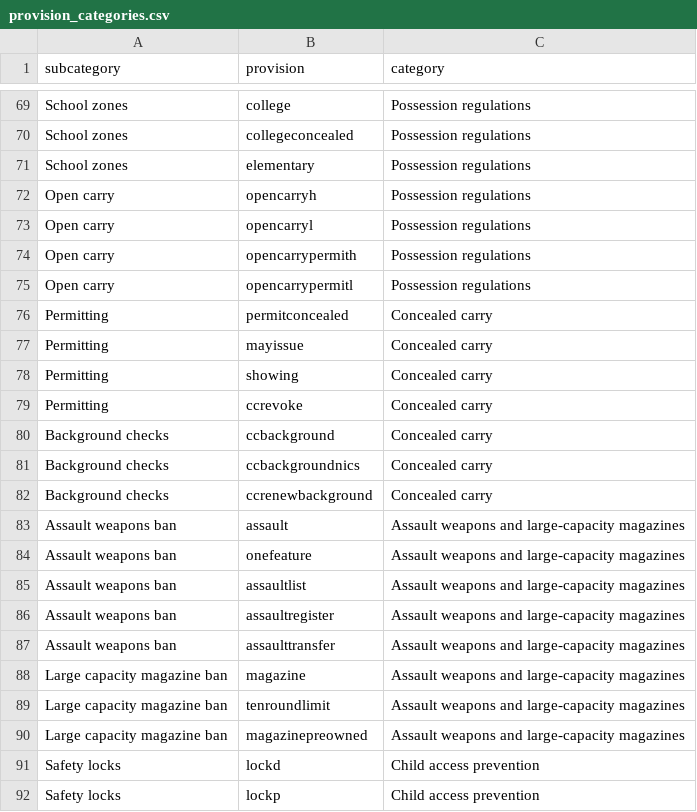
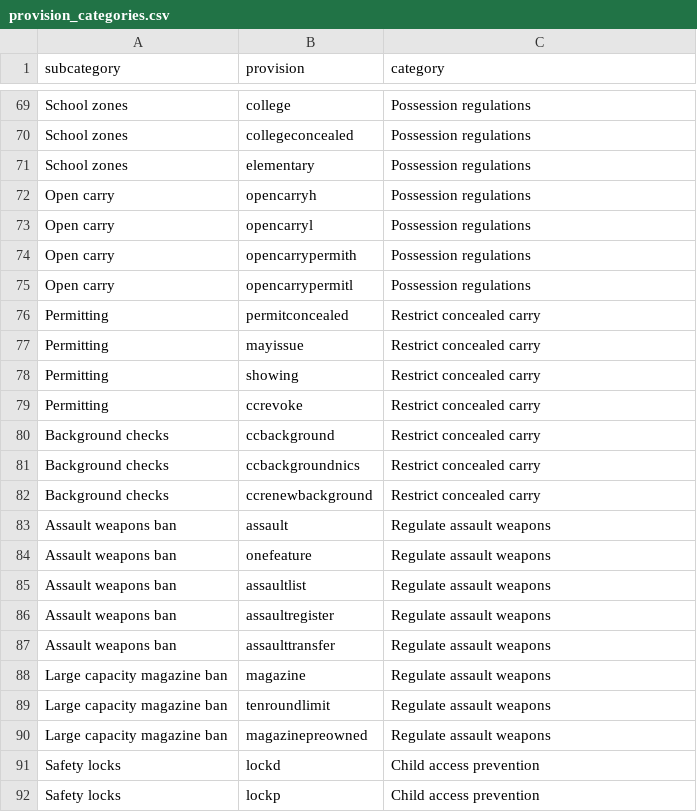
Before and after one commit to jonathanshuai/springboard-capstone1, a CSV file: data/raw/provision_categories.csv, drawn as a sheet; only a part is shown, gaps mark what is left out; the diff covers the shown part only.

```diff
--- a/data/raw/provision_categories.csv
+++ b/data/raw/provision_categories.csv
@@ -75,17 +75,17 @@ Open carry,opencarrypermith,Possession regulations
 Open carry,opencarrypermitl,Possession regulations
-Permitting,permitconcealed,Concealed carry
-Permitting,mayissue,Concealed carry
-Permitting,showing,Concealed carry
-Permitting,ccrevoke,Concealed carry
-Background checks,ccbackground,Concealed carry
-Background checks,ccbackgroundnics,Concealed carry
-Background checks,ccrenewbackground,Concealed carry
-Assault weapons ban,assault,Assault weapons and large-capacity magazines
-Assault weapons ban,onefeature,Assault weapons and large-capacity magazines
-Assault weapons ban,assaultlist,Assault weapons and large-capacity magazines
-Assault weapons ban,assaultregister,Assault weapons and large-capacity magazines
-Assault weapons ban,assaulttransfer,Assault weapons and large-capacity magazines
-Large capacity magazine ban,magazine,Assault weapons and large-capacity magazines
-Large capacity magazine ban,tenroundlimit,Assault weapons and large-capacity magazines
-Large capacity magazine ban,magazinepreowned,Assault weapons and large-capacity magazines
+Permitting,permitconcealed,Restrict concealed carry
+Permitting,mayissue,Restrict concealed carry
+Permitting,showing,Restrict concealed carry
+Permitting,ccrevoke,Restrict concealed carry
+Background checks,ccbackground,Restrict concealed carry
+Background checks,ccbackgroundnics,Restrict concealed carry
+Background checks,ccrenewbackground,Restrict concealed carry
+Assault weapons ban,assault,Regulate assault weapons
+Assault weapons ban,onefeature,Regulate assault weapons
+Assault weapons ban,assaultlist,Regulate assault weapons
+Assault weapons ban,assaultregister,Regulate assault weapons
+Assault weapons ban,assaulttransfer,Regulate assault weapons
+Large capacity magazine ban,magazine,Regulate assault weapons
+Large capacity magazine ban,tenroundlimit,Regulate assault weapons
+Large capacity magazine ban,magazinepreowned,Regulate assault weapons
 Safety locks,lockd,Child access prevention
```
Also changed, not shown: 21 edited cells elsewhere in this file, 10 other files.
